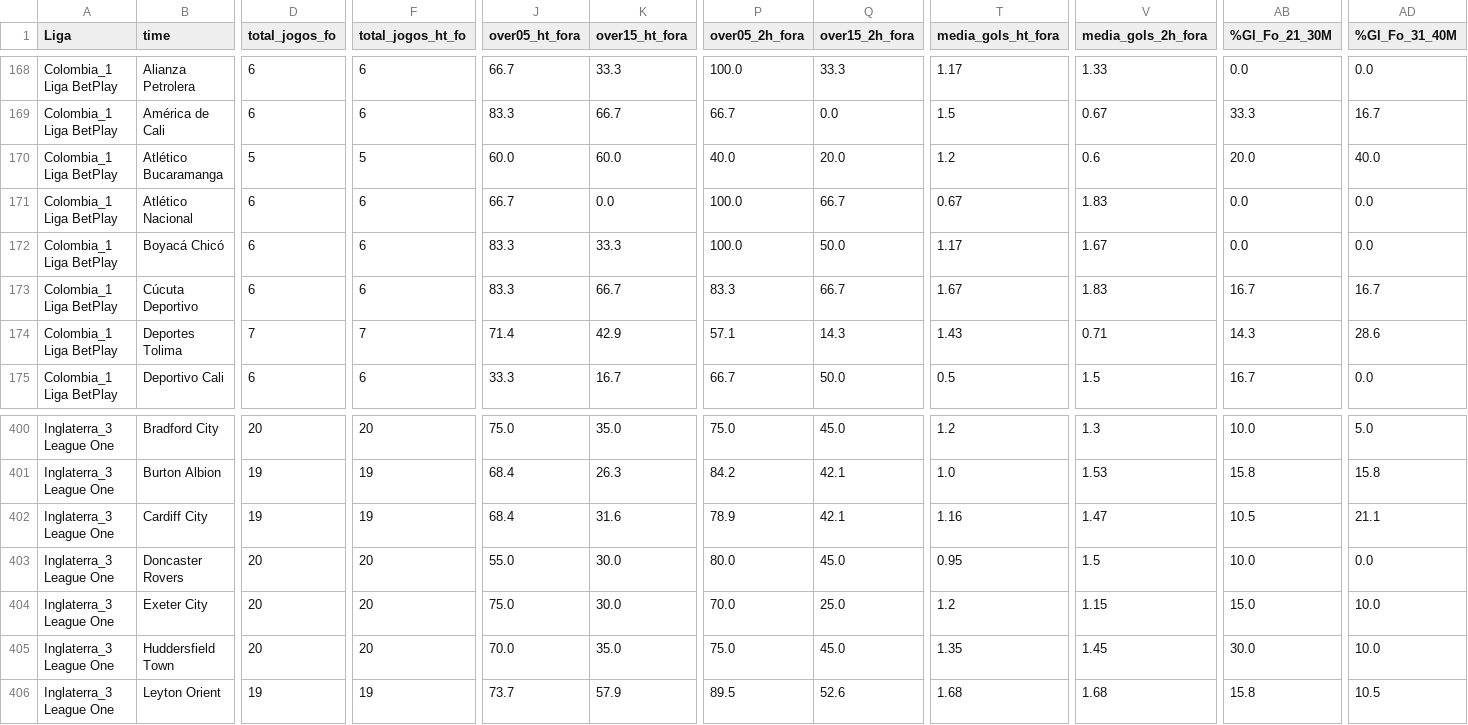
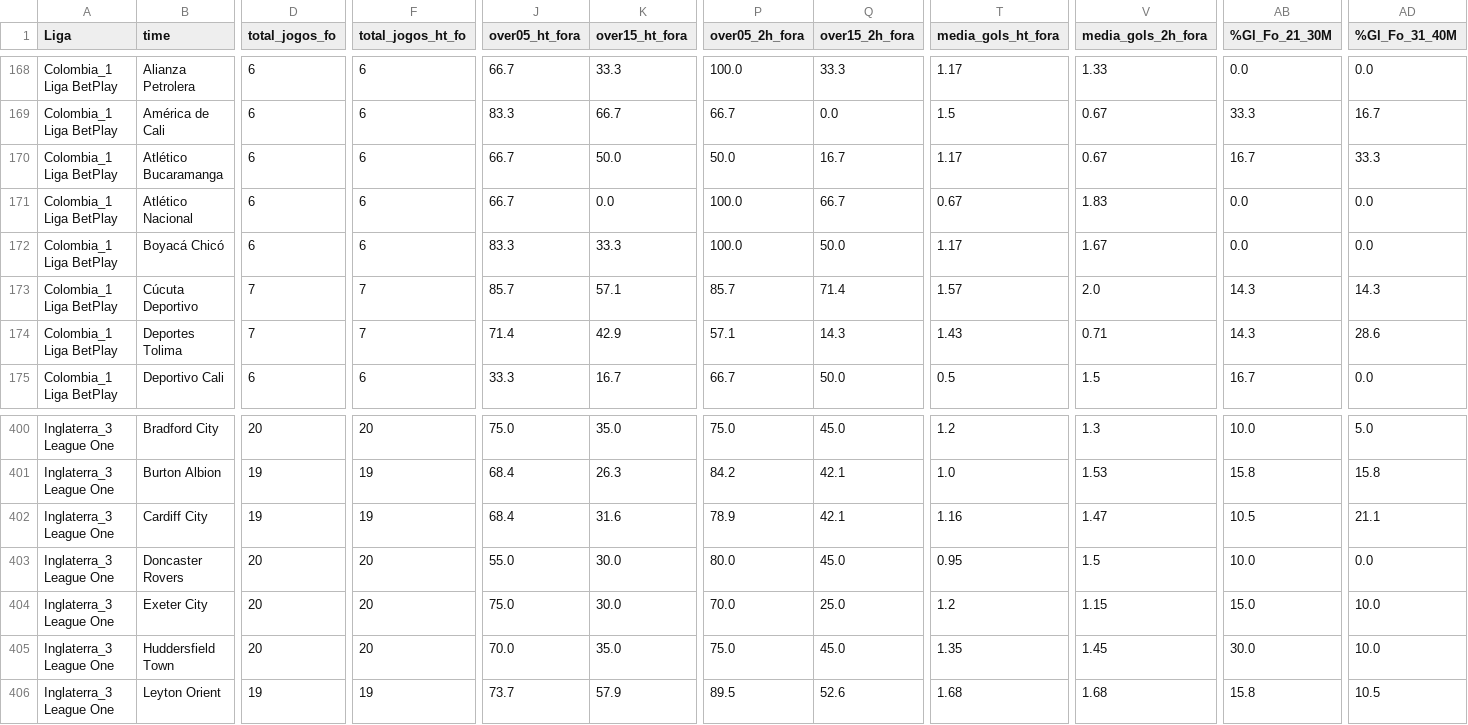
Before and after one commit to tarcisio248/PAINEL_FULBETS, a CSV file: 0_PAINEL_PERFIL_OVER_UNDER.csv, drawn as a sheet; only a part is shown, gaps mark what is left out; the diff covers the shown part only; the diff names each change by its address in the sheet, - before the commit and + after, or states it on an @@ line.

```diff
--- a/0_PAINEL_PERFIL_OVER_UNDER.csv
+++ b/0_PAINEL_PERFIL_OVER_UNDER.csv
-D170 (total_jogos_fo): 5
+D170 (total_jogos_fo): 6
-F170 (total_jogos_ht_fo): 5
+F170 (total_jogos_ht_fo): 6
-J170 (over05_ht_fora): 60.0
+J170 (over05_ht_fora): 66.7
-K170 (over15_ht_fora): 60.0
+K170 (over15_ht_fora): 50.0
-P170 (over05_2h_fora): 40.0
+P170 (over05_2h_fora): 50.0
-Q170 (over15_2h_fora): 20.0
+Q170 (over15_2h_fora): 16.7
-T170 (media_gols_ht_fora): 1.2
+T170 (media_gols_ht_fora): 1.17
-V170 (media_gols_2h_fora): 0.6
+V170 (media_gols_2h_fora): 0.67
-AB170 (%Gl_Fo_21_30M): 20.0
+AB170 (%Gl_Fo_21_30M): 16.7
-AD170 (%Gl_Fo_31_40M): 40.0
+AD170 (%Gl_Fo_31_40M): 33.3
-D173 (total_jogos_fo): 6
+D173 (total_jogos_fo): 7
-F173 (total_jogos_ht_fo): 6
+F173 (total_jogos_ht_fo): 7
-J173 (over05_ht_fora): 83.3
+J173 (over05_ht_fora): 85.7
-K173 (over15_ht_fora): 66.7
+K173 (over15_ht_fora): 57.1
-P173 (over05_2h_fora): 83.3
+P173 (over05_2h_fora): 85.7
-Q173 (over15_2h_fora): 66.7
+Q173 (over15_2h_fora): 71.4
-T173 (media_gols_ht_fora): 1.67
+T173 (media_gols_ht_fora): 1.57
-V173 (media_gols_2h_fora): 1.83
+V173 (media_gols_2h_fora): 2.0
-AB173 (%Gl_Fo_21_30M): 16.7
+AB173 (%Gl_Fo_21_30M): 14.3
-AD173 (%Gl_Fo_31_40M): 16.7
+AD173 (%Gl_Fo_31_40M): 14.3
```
Also changed, not shown: 130 edited cells elsewhere in this file, 0_PAINEL_EVOLUTION_JOGOS_GOLS_M60_API.csv, 0_PAINEL_EVOLUTION_JOGOS_MOMENTO_1GOL_API.csv, 11 other files.
